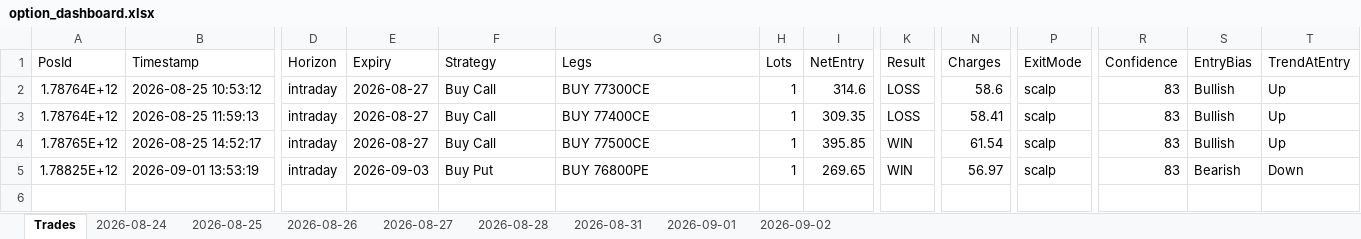
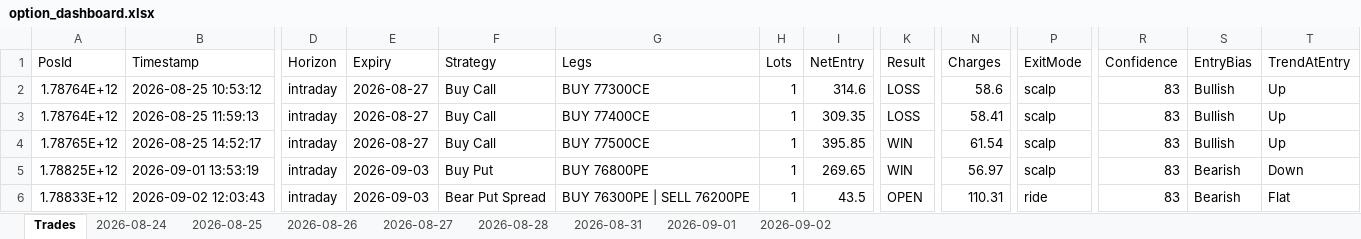
Before and after one commit to ravichandrant1697/option-dashboard-sensex-main, an Excel workbook: option_dashboard.xlsx, sheet Trades, drawn as a sheet; only a part is shown, gaps mark what is left out; values as stored, in another font and other column widths than the file's, no borders; rows hold the shown columns only; the diff names each change by its address in the sheet, - before the commit and + after, or states it on an @@ line.

```diff
--- a/option_dashboard.xlsx (sheet Trades)
+++ b/option_dashboard.xlsx (sheet Trades)
+row 6: 1.78833E+12 | 2026-09-02 12:03:43 | intraday | 2026-09-03 | Bear Put Spread | BUY 76300PE | SELL 76200PE | 1 | 43.5 | OPEN | 110.31 | ride | 83 | Bearish | Flat
```
Also changed, not shown: sheet 2026-09-02, 1 other file.
